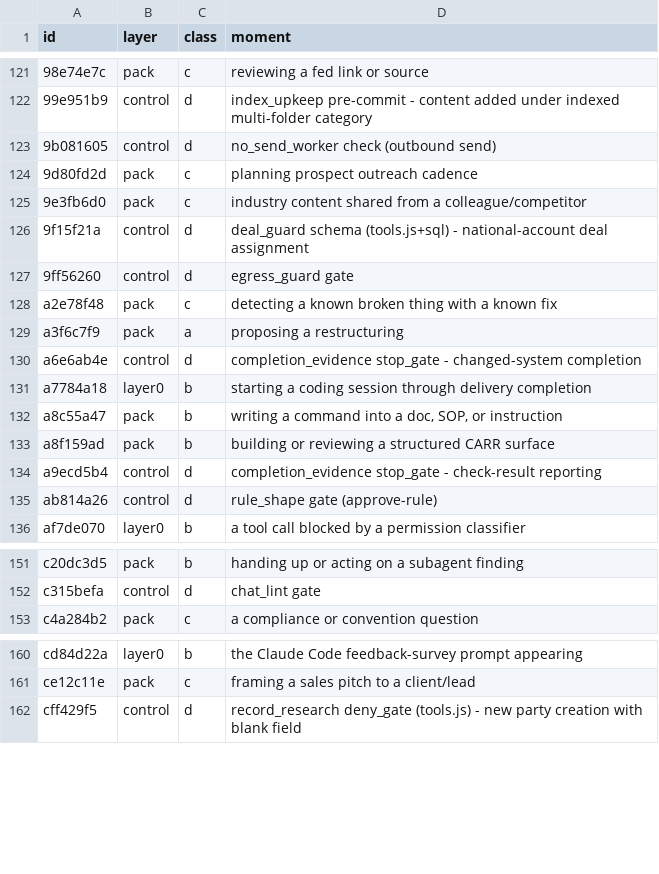
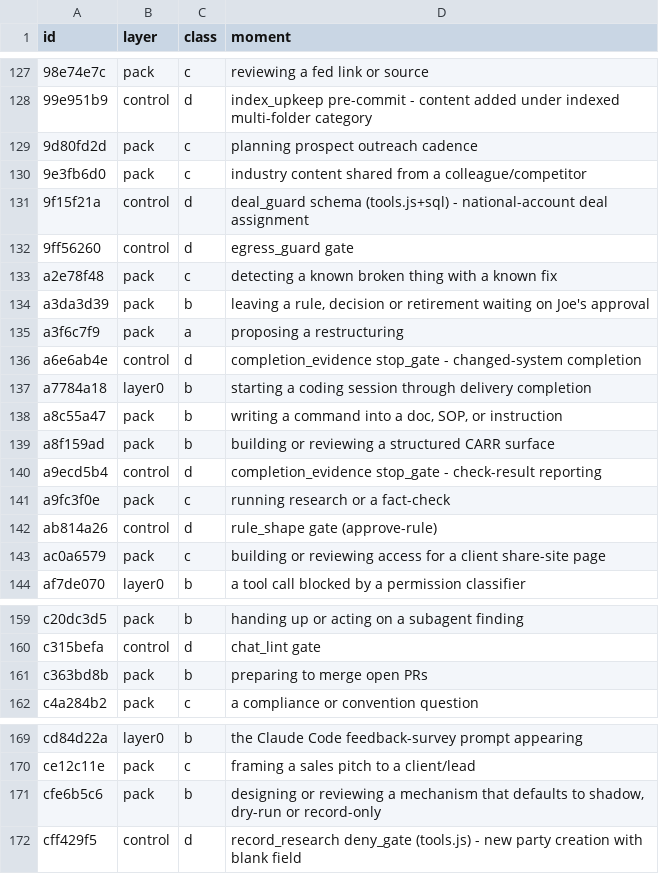
Before and after one commit to DoctorCRE/carr-system, a CSV file: ops/config/rule-classification.v1.csv, drawn as a sheet; only a part is shown, gaps mark what is left out; removed rows and columns are numbered as before the commit, all else as after; the diff covers the shown part only; the diff names each change by its address in the sheet, - before the commit and + after, or states it on an @@ line.

```diff
--- a/ops/config/rule-classification.v1.csv
+++ b/ops/config/rule-classification.v1.csv
-row 123: 9b081605 | control | d | no_send_worker check (outbound send)
+row 134: a3da3d39 | pack | b | leaving a rule, decision or retirement waiting on Joe's approval
+row 141: a9fc3f0e | pack | c | running research or a fact-check
+row 143: ac0a6579 | pack | c | building or reviewing access for a client share-site page
+row 161: c363bd8b | pack | b | preparing to merge open PRs
+row 171: cfe6b5c6 | pack | b | designing or reviewing a mechanism that defaults to shadow, dry-run or record-only
```
Also changed, not shown: 9 added rows and 3 removed rows elsewhere in this file, 21 other files.
